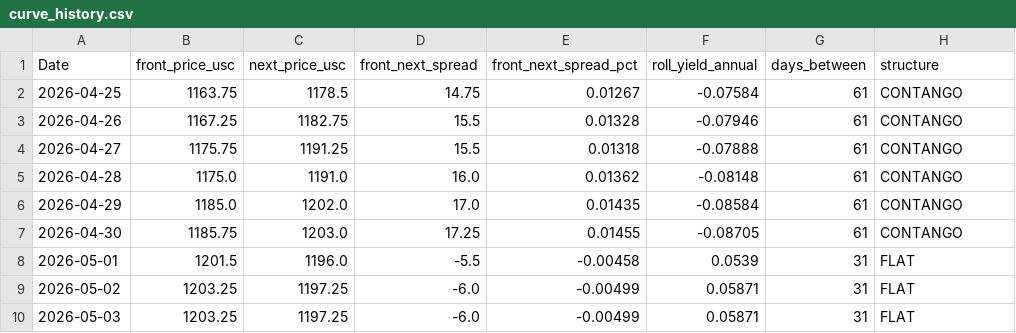
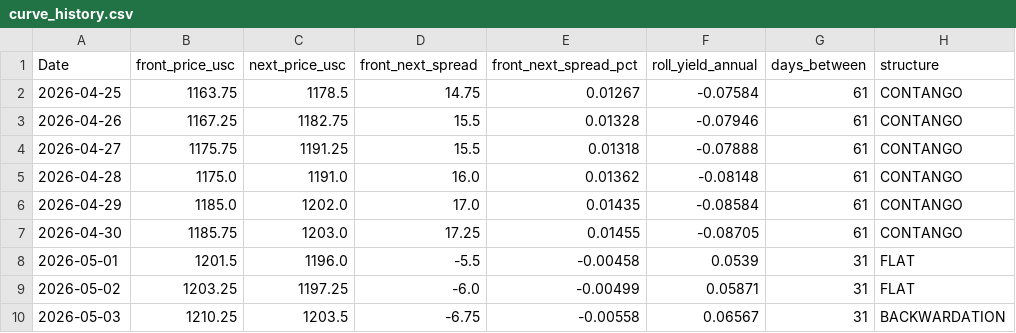
Before and after one commit to Nicotina712/agrocast, a CSV file: data/curve_history.csv, drawn as a sheet.

Commit message:
data: refresh pipeline artifacts (2026-05-04 02:39 UTC)

```diff
--- a/data/curve_history.csv
+++ b/data/curve_history.csv
@@ -9,2 +9,2 @@ Date,front_price_usc,next_price_usc,front_next_spread,front_next_spread_pct,roll
 2026-05-02,1203.25,1197.25,-6.0,-0.00499,0.05871,31,FLAT
-2026-05-03,1203.25,1197.25,-6.0,-0.00499,0.05871,31,FLAT
+2026-05-03,1210.25,1203.5,-6.75,-0.00558,0.06567,31,BACKWARDATION
```
Also changed, not shown: data/cme_history.csv, data/cvol_history.csv, 3 other files.
